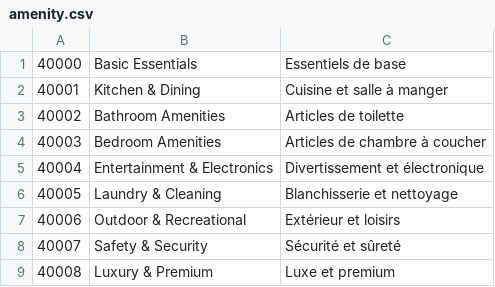
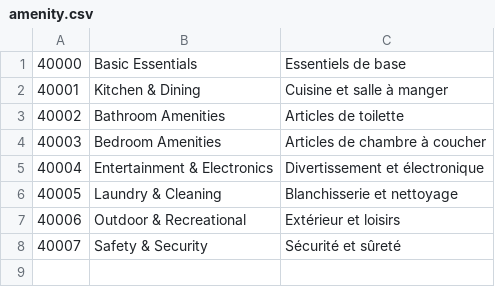
Before and after one commit to wutsi/koki-mono, a CSV file: modules/koki-server/src/main/resources/refdata/category/amenity.csv, drawn as a sheet.

```diff
--- a/modules/koki-server/src/main/resources/refdata/category/amenity.csv
+++ b/modules/koki-server/src/main/resources/refdata/category/amenity.csv
@@ -8,2 +8 @@
 40007,Safety & Security,Sécurité et sûreté
-40008,Luxury & Premium,Luxe et premium
```
Also changed, not shown: modules/koki-server/src/main/resources/refdata/amenity/all.csv, 21 other files.
